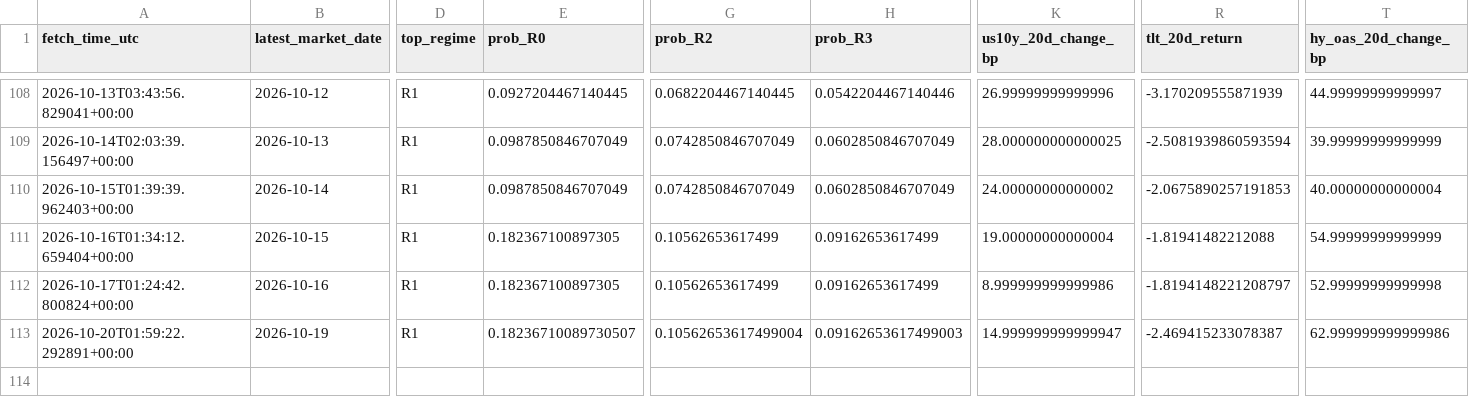
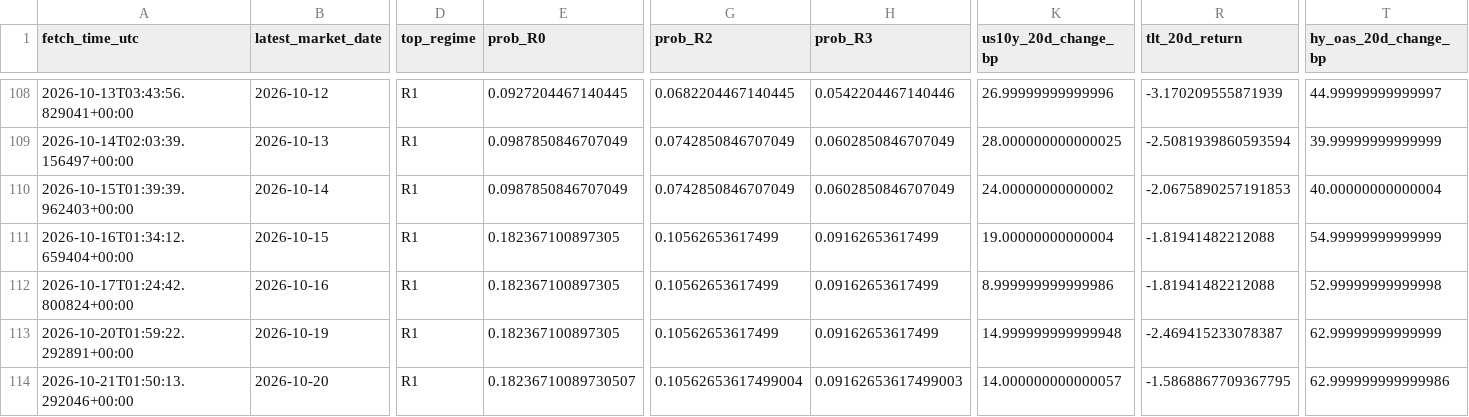
Before and after one commit to harryz77-ai/macro-regime-experiment, a CSV file: data/history.csv, drawn as a sheet; only a part is shown, gaps mark what is left out; rows hold the shown columns only; the diff names each change by its address in the sheet, - before the commit and + after, or states it on an @@ line.

```diff
--- a/data/history.csv
+++ b/data/history.csv
-R112 (tlt_20d_return): -1.8194148221208797
+R112 (tlt_20d_return): -1.81941482212088
-E113 (prob_R0): 0.18236710089730507
+E113 (prob_R0): 0.182367100897305
-G113 (prob_R2): 0.10562653617499004
+G113 (prob_R2): 0.10562653617499
-H113 (prob_R3): 0.09162653617499003
+H113 (prob_R3): 0.09162653617499
-K113 (us10y_20d_change_bp): 14.999999999999947
+K113 (us10y_20d_change_bp): 14.999999999999948
-T113 (hy_oas_20d_change_bp): 62.999999999999986
+T113 (hy_oas_20d_change_bp): 62.99999999999999
+row 114: 2026-10-21T01:50:13.292046+00:00 | 2026-10-20 | R1 | 0.18236710089730507 | 0.10562653617499004 | 0.09162653617499003 | 14.000000000000057 | -1.5868867709367795 | 62.999999999999986
```
Also changed, not shown: 2 other files.
